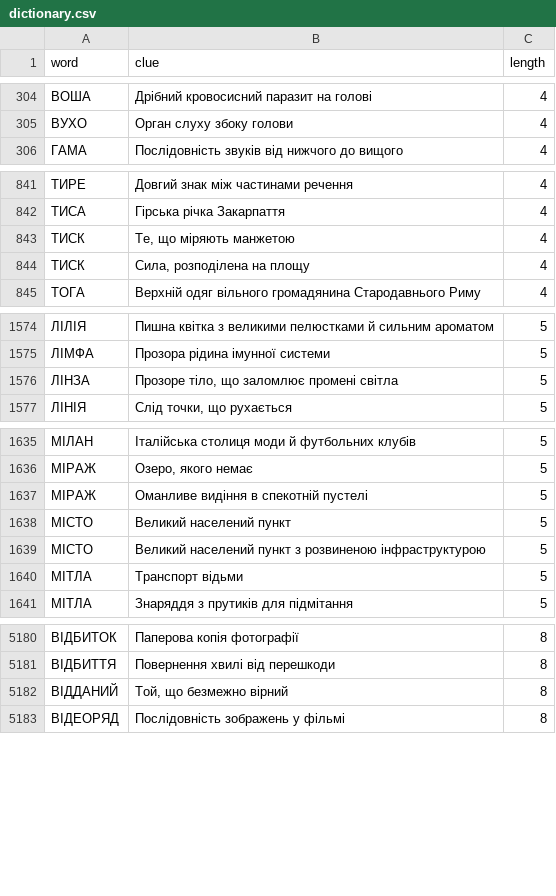
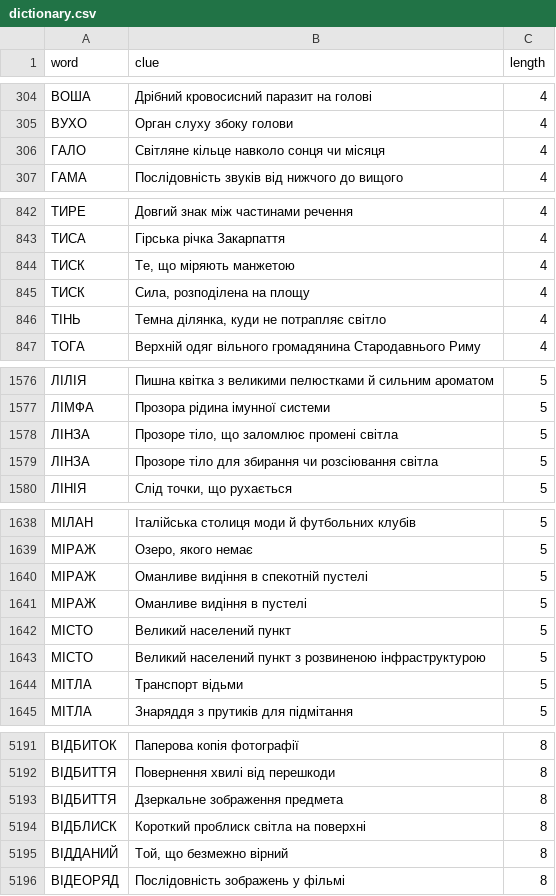
Before and after one commit to andreyrouk/scanword, a CSV file: data/dictionary.csv, drawn as a sheet; only a part is shown, gaps mark what is left out; the diff covers the shown part only; the diff names each change by its address in the sheet, - before the commit and + after, or states it on an @@ line.

```diff
--- a/data/dictionary.csv
+++ b/data/dictionary.csv
+row 306: ГАЛО | Світляне кільце навколо сонця чи місяця | 4
+row 846: ТІНЬ | Темна ділянка, куди не потрапляє світло | 4
+row 1579: ЛІНЗА | Прозоре тіло для збирання чи розсіювання світла | 5
+row 1641: МІРАЖ | Оманливе видіння в пустелі | 5
+row 5193: ВІДБИТТЯ | Дзеркальне зображення предмета | 8
+row 5194: ВІДБЛИСК | Короткий проблиск світла на поверхні | 8
```
Also changed, not shown: 9 added rows elsewhere in this file, 2 other files.
